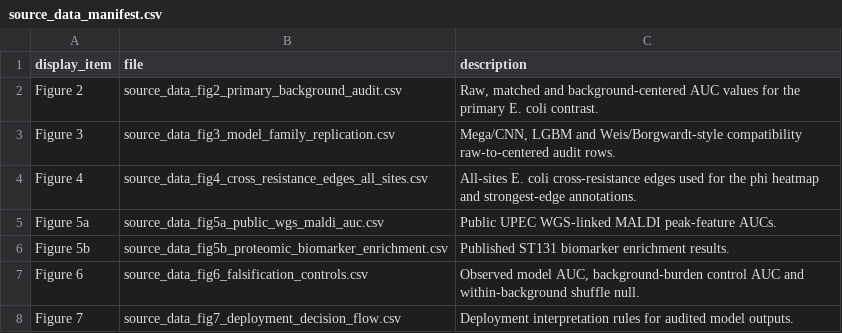
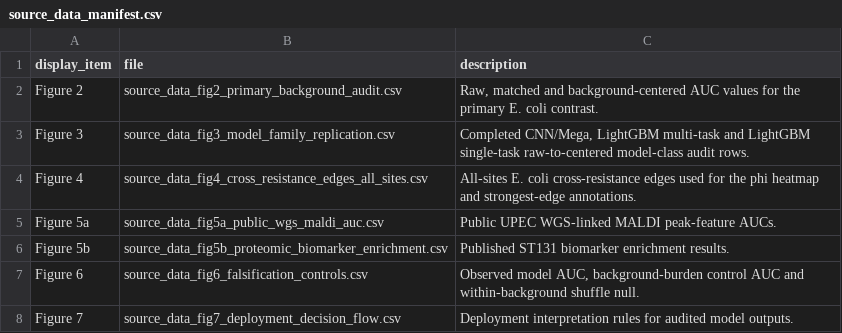
Before and after one commit to byungkim113/background-matched-maldi-amr-audit, a CSV file: manuscript/source_data/source_data_manifest.csv, drawn as a sheet.

```diff
--- a/manuscript/source_data/source_data_manifest.csv
+++ b/manuscript/source_data/source_data_manifest.csv
@@ -2,3 +2,3 @@ display_item,file,description
 Figure 2,source_data_fig2_primary_background_audit.csv,"Raw, matched and background-centered AUC values for the primary E. coli contrast."
-Figure 3,source_data_fig3_model_family_replication.csv,"Mega/CNN, LGBM and Weis/Borgwardt-style compatibility raw-to-centered audit rows."
+Figure 3,source_data_fig3_model_family_replication.csv,"Completed CNN/Mega, LightGBM multi-task and LightGBM single-task raw-to-centered model-class audit rows."
 Figure 4,source_data_fig4_cross_resistance_edges_all_sites.csv,All-sites E. coli cross-resistance edges used for the phi heatmap and strongest-edge annotations.
```
Also changed, not shown: manuscript/source_data/source_data_fig3_model_family_replication.csv, 12 other files.
